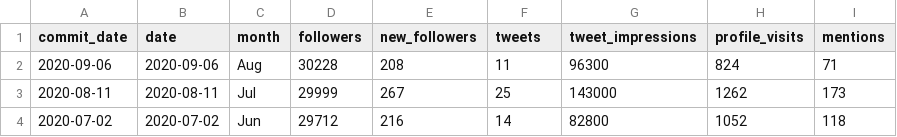
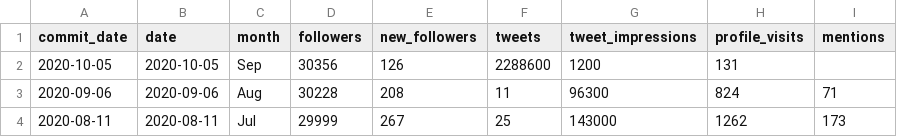
Before and after one commit to ropensci-org/ropensci-tweets, a CSV file: twitter_metrics_monthly_rOpenSci.csv, drawn as a sheet; only a part is shown; the shorter side is filled out with more unchanged rows; the diff names each change by its address in the sheet, - before the commit and + after, or states it on an @@ line.

Commit message:
manual update of sep 2020 twitter data

```diff
--- a/twitter_metrics_monthly_rOpenSci.csv
+++ b/twitter_metrics_monthly_rOpenSci.csv
+row 2: 2020-10-05 | 2020-10-05 | Sep | 30356 | 126 | 2288600 | 1200 | 131
```
